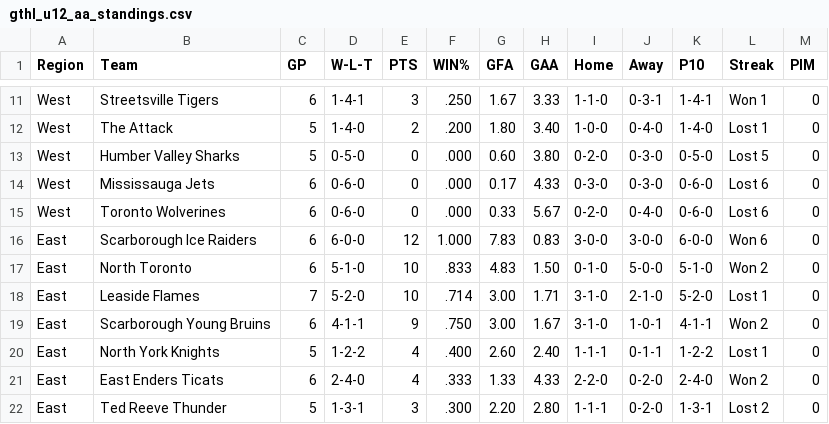
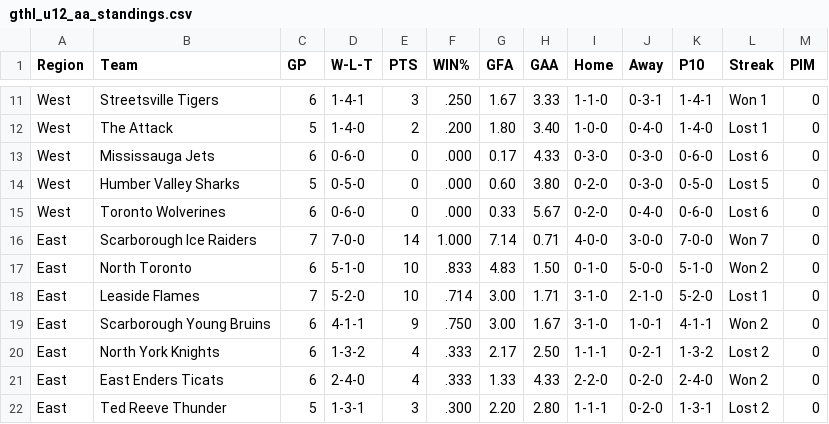
Before and after one commit to mcancilla1971/gthl-hockey-tracker, a CSV file: gthl_u12_aa_standings.csv, drawn as a sheet; only a part is shown, gaps mark what is left out.

```diff
--- a/gthl_u12_aa_standings.csv
+++ b/gthl_u12_aa_standings.csv
@@ -12,6 +12,6 @@ West,Streetsville Tigers,6,1-4-1,3,.250,1.67,3.33,1-1-0,0-3-1,1-4-1,Won 1,0
 West,The Attack,5,1-4-0,2,.200,1.80,3.40,1-0-0,0-4-0,1-4-0,Lost 1,0
+West,Mississauga Jets,6,0-6-0,0,.000,0.17,4.33,0-3-0,0-3-0,0-6-0,Lost 6,0
 West,Humber Valley Sharks,5,0-5-0,0,.000,0.60,3.80,0-2-0,0-3-0,0-5-0,Lost 5,0
-West,Mississauga Jets,6,0-6-0,0,.000,0.17,4.33,0-3-0,0-3-0,0-6-0,Lost 6,0
 West,Toronto Wolverines,6,0-6-0,0,.000,0.33,5.67,0-2-0,0-4-0,0-6-0,Lost 6,0
-East,Scarborough Ice Raiders,6,6-0-0,12,1.000,7.83,0.83,3-0-0,3-0-0,6-0-0,Won 6,0
+East,Scarborough Ice Raiders,7,7-0-0,14,1.000,7.14,0.71,4-0-0,3-0-0,7-0-0,Won 7,0
 East,North Toronto,6,5-1-0,10,.833,4.83,1.50,0-1-0,5-0-0,5-1-0,Won 2,0
@@ -19,3 +19,3 @@ East,Leaside Flames,7,5-2-0,10,.714,3.00,1.71,3-1-0,2-1-0,5-2-0,Lost 1,0
 East,Scarborough Young Bruins,6,4-1-1,9,.750,3.00,1.67,3-1-0,1-0-1,4-1-1,Won 2,0
-East,North York Knights,5,1-2-2,4,.400,2.60,2.40,1-1-1,0-1-1,1-2-2,Lost 1,0
+East,North York Knights,6,1-3-2,4,.333,2.17,2.50,1-1-1,0-2-1,1-3-2,Lost 2,0
 East,East Enders Ticats,6,2-4-0,4,.333,1.33,4.33,2-2-0,0-2-0,2-4-0,Won 2,0
```
